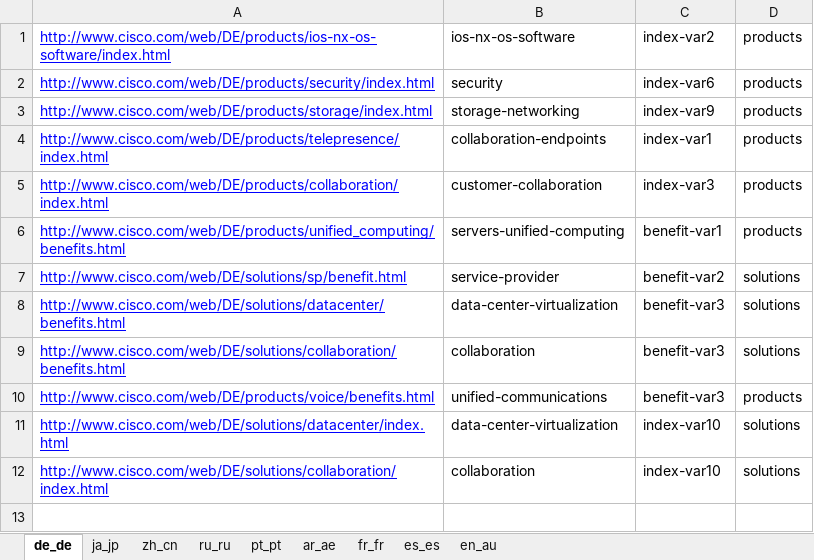
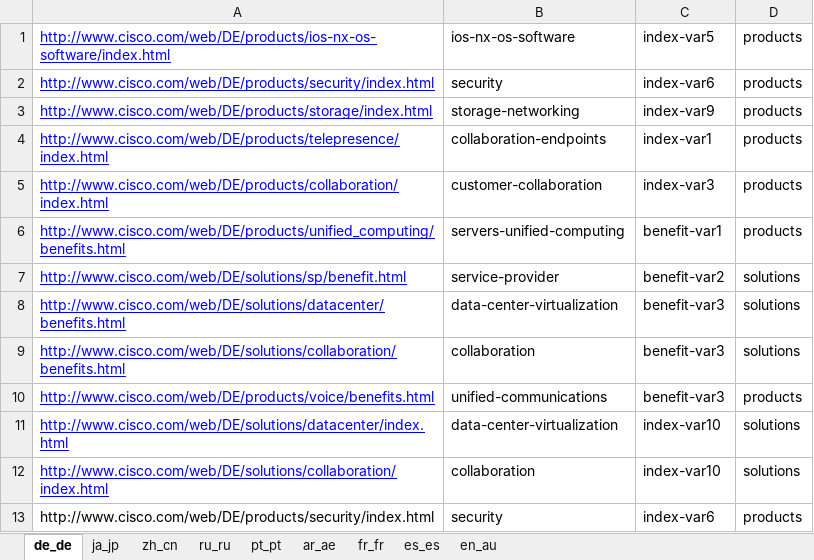
Before and after one commit to shreyabhatnagar/OVWMigration, an Excel workbook: docs/OVWDemo.xlsx, sheet de_de, drawn as a sheet; values as stored, in another font and other column widths than the file's, no borders; the diff names each change by its address in the sheet, - before the commit and + after, or states it on an @@ line.

```diff
--- a/docs/OVWDemo.xlsx (sheet de_de)
+++ b/docs/OVWDemo.xlsx (sheet de_de)
-C1: index-var2
+C1: index-var5
+row 13: http://www.cisco.com/web/DE/products/security/index.html | security | index-var6 | products
```
Also changed, not shown: sheet ja_jp, sheet zh_cn, sheet ar_ae, sheet es_es, sheet pt_pt, sheet fr_fr, 2 more sheets, 3 other files.
